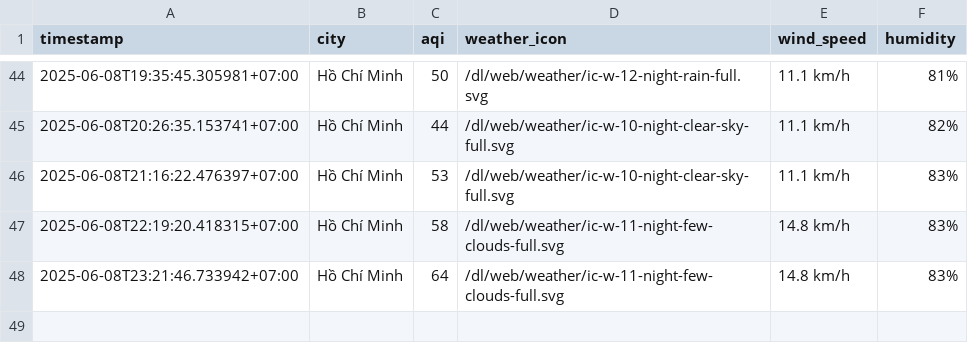
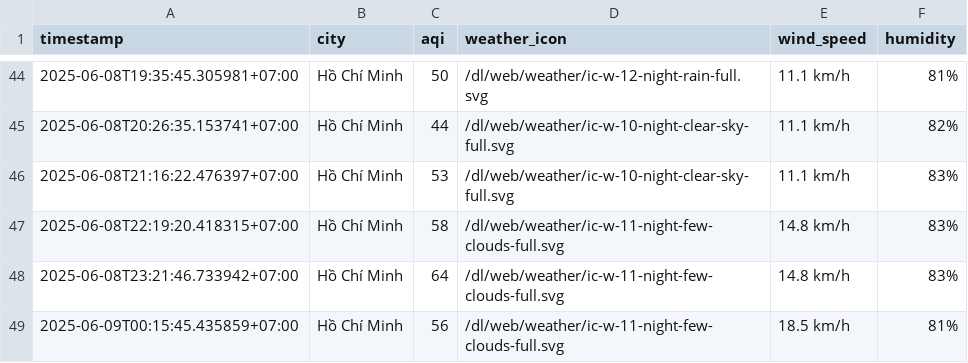
Before and after one commit to Vydtt4947/cuoi_ki, a CSV file: result/ho-chi-minh-city/aqi_ho-chi-minh-city_2025_jun.csv, drawn as a sheet; only a part is shown, gaps mark what is left out.

```diff
--- a/result/ho-chi-minh-city/aqi_ho-chi-minh-city_2025_jun.csv
+++ b/result/ho-chi-minh-city/aqi_ho-chi-minh-city_2025_jun.csv
@@ -48 +48,2 @@ timestamp,city,aqi,weather_icon,wind_speed,humidity
 2025-06-08T23:21:46.733942+07:00,Hồ Chí Minh,64,/dl/web/weather/ic-w-11-night-few-clouds-full.svg,14.8 km/h,83%
+2025-06-09T00:15:45.435859+07:00,Hồ Chí Minh,56,/dl/web/weather/ic-w-11-night-few-clouds-full.svg,18.5 km/h,81%
```
Also changed, not shown: result/can-tho/aqi_can-tho_2025_jun.csv, result/da-nang/aqi_da-nang_2025_jun.csv, 5 other files.
